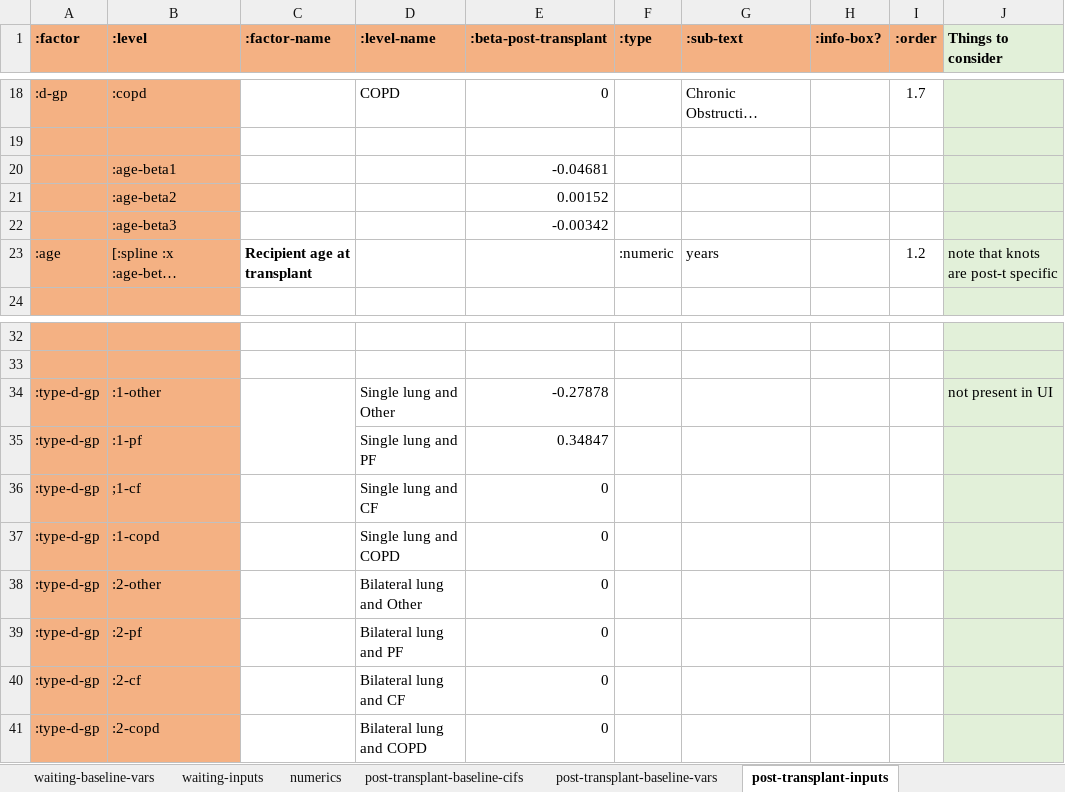
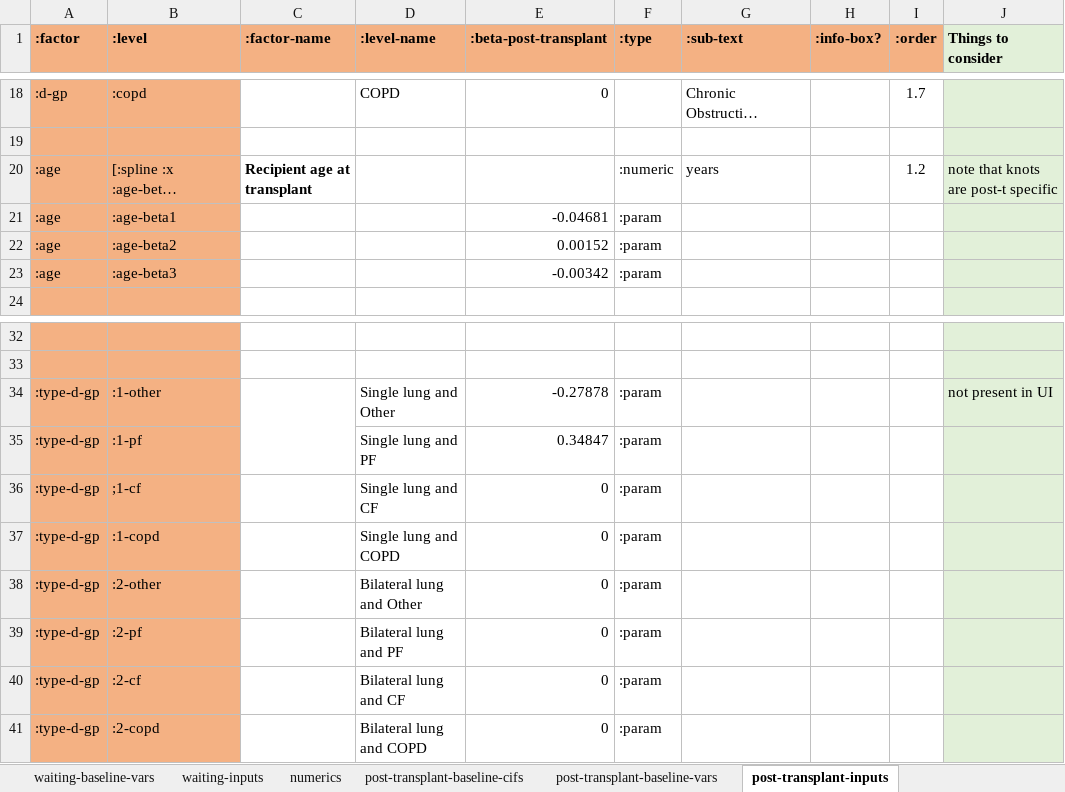
Before and after one commit to WintonCentre/kcp, an Excel workbook: data/lung-models-master.xlsx, sheet post-transplant-inputs, drawn as a sheet; only a part is shown, gaps mark what is left out; long unchanged cells end in …; values as stored, in another font and other column widths than the file's, no borders; removed rows and columns are numbered as before the commit, all else as after; the diff names each change by its address in the sheet, - before the commit and + after, or states it on an @@ line.

```diff
--- a/data/lung-models-master.xlsx (sheet post-transplant-inputs)
+++ b/data/lung-models-master.xlsx (sheet post-transplant-inputs)
-row 20:  | :age-beta1 |  |  | -0.04681
-row 21:  | :age-beta2 |  |  | 0.00152
-row 22:  | :age-beta3 |  |  | -0.00342
+row 21: :age | :age-beta1 |  |  | -0.04681 | :param
+row 22: :age | :age-beta2 |  |  | 0.00152 | :param
+row 23: :age | :age-beta3 |  |  | -0.00342 | :param
-F34:F41 (:type): (empty)
+F34:F41 (:type): :param
```
Also changed, not shown: sheet from-listing-inputs, sheet waiting-inputs, sheet from-listing-baseline-vars, sheet post-transplant-baseline-vars, sheet waiting-baseline-vars, 3 other files.
